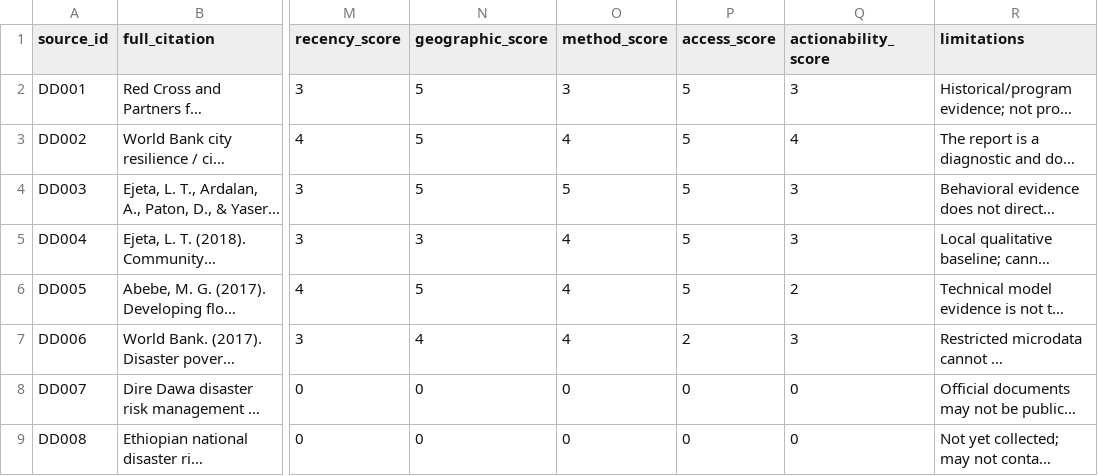
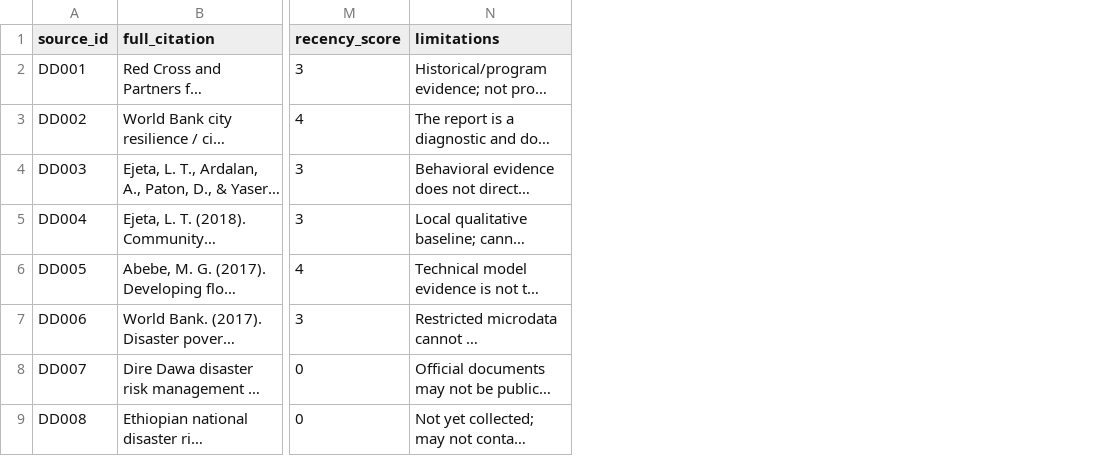
Before and after one commit to arfaneliyas1/dire-dawa-flood-preparedness-audit, a CSV file: data/source_inventory.csv, drawn as a sheet; only a part is shown, gaps mark what is left out; long unchanged cells end in …; the diff names each change by its address in the sheet, - before the commit and + after, or states it on an @@ line.

Commit message:
Remove duplicate source inventory scores

```diff
--- a/data/source_inventory.csv
+++ b/data/source_inventory.csv
-column N (geographic_score), rows 2-9: 5 | 5 | 5 | 3 | 5 | 4 | 0 | 0
-column O (method_score), rows 2-9: 3 | 4 | 5 | 4 | 4 | 4 | 0 | 0
-column P (access_score), rows 2-9: 5 | 5 | 5 | 5 | 5 | 2 | 0 | 0
-column Q (actionability_score), rows 2-9: 3 | 4 | 3 | 3 | 2 | 3 | 0 | 0
```
